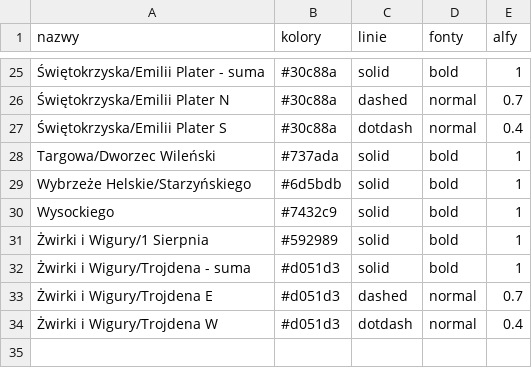
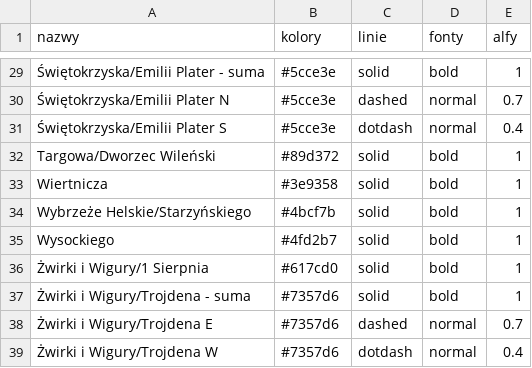
Before and after one commit to pawlowska/shiny-server, a CSV file: rowery/pliki/listy_stylow.csv, drawn as a sheet; only a part is shown, gaps mark what is left out; the diff covers the shown part only.

```diff
--- a/rowery/pliki/listy_stylow.csv
+++ b/rowery/pliki/listy_stylow.csv
@@ -25,10 +29,11 @@
-"Świętokrzyska/Emilii Plater - suma","#30c88a","solid","bold","1"
-"Świętokrzyska/Emilii Plater N","#30c88a","dashed","normal","0.7"
-"Świętokrzyska/Emilii Plater S","#30c88a","dotdash","normal","0.4"
-"Targowa/Dworzec Wileński","#737ada","solid","bold","1"
-"Wybrzeże Helskie/Starzyńskiego","#6d5bdb","solid","bold","1"
-"Wysockiego","#7432c9","solid","bold","1"
-"Żwirki i Wigury/1 Sierpnia","#592989","solid","bold","1"
-"Żwirki i Wigury/Trojdena - suma","#d051d3","solid","bold","1"
-"Żwirki i Wigury/Trojdena E","#d051d3","dashed","normal","0.7"
-"Żwirki i Wigury/Trojdena W","#d051d3","dotdash","normal","0.4"
+"Świętokrzyska/Emilii Plater - suma","#5cce3e","solid","bold","1"
+"Świętokrzyska/Emilii Plater N","#5cce3e","dashed","normal","0.7"
+"Świętokrzyska/Emilii Plater S","#5cce3e","dotdash","normal","0.4"
+"Targowa/Dworzec Wileński","#89d372","solid","bold","1"
+"Wiertnicza","#3e9358","solid","bold","1"
+"Wybrzeże Helskie/Starzyńskiego","#4bcf7b","solid","bold","1"
+"Wysockiego","#4fd2b7","solid","bold","1"
+"Żwirki i Wigury/1 Sierpnia","#617cd0","solid","bold","1"
+"Żwirki i Wigury/Trojdena - suma","#7357d6","solid","bold","1"
+"Żwirki i Wigury/Trojdena E","#7357d6","dashed","normal","0.7"
+"Żwirki i Wigury/Trojdena W","#7357d6","dotdash","normal","0.4"
```
Also changed, not shown: 4 added rows and 23 edited cells elsewhere in this file, rowery/pliki/polozenie_licznikow.csv, 8 other files.
